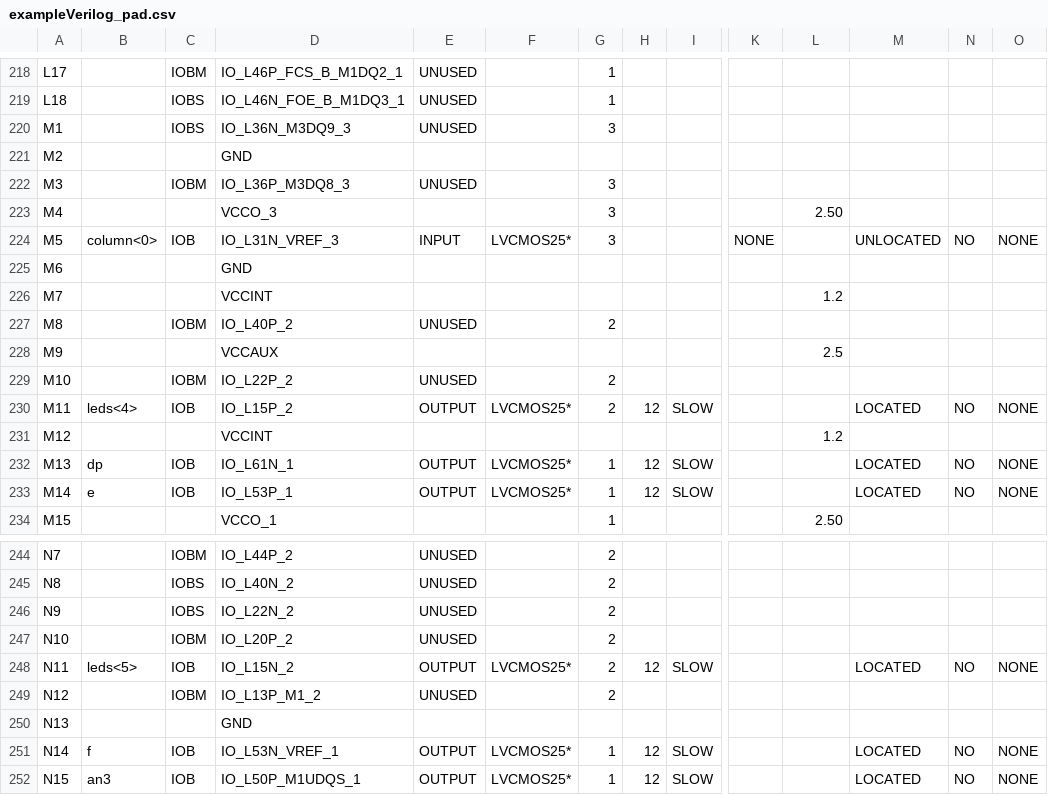
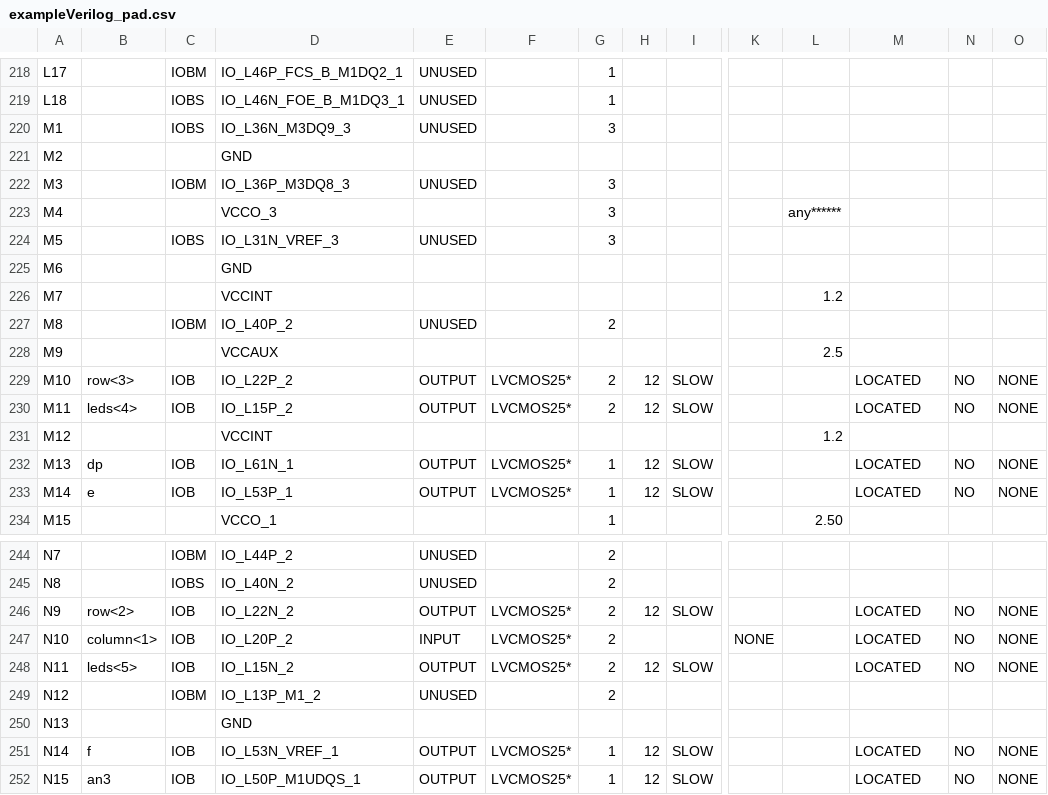
Before and after one commit to nahallacman/CST345, a CSV file: Lab04/Lab04/exampleVerilog_pad.csv, drawn as a sheet; only a part is shown, gaps mark what is left out; the diff covers the shown part only; the diff names each change by its address in the sheet, - before the commit and + after, or states it on an @@ line.

```diff
--- a/Lab04/Lab04/exampleVerilog_pad.csv
+++ b/Lab04/Lab04/exampleVerilog_pad.csv
-L223: 2.50
+L223: any******
-B224: column<0>
+B224: (empty)
-C224: IOB
+C224: IOBS
-E224: INPUT
+E224: UNUSED
-F224: LVCMOS25*
+F224: (empty)
-K224: NONE
+K224: (empty)
-M224: UNLOCATED
+M224: (empty)
-N224: NO
+N224: (empty)
-O224: NONE
+O224: (empty)
-B229: (empty)
+B229: row<3>
-C229: IOBM
+C229: IOB
-E229: UNUSED
+E229: OUTPUT
-F229: (empty)
+F229: LVCMOS25*
-H229: (empty)
+H229: 12
-I229: (empty)
+I229: SLOW
-M229: (empty)
+M229: LOCATED
-N229: (empty)
+N229: NO
-O229: (empty)
+O229: NONE
-B246: (empty)
+B246: row<2>
-C246: IOBS
+C246: IOB
-E246: UNUSED
+E246: OUTPUT
-F246:F247: (empty)
+F246:F247: LVCMOS25*
-H246: (empty)
+H246: 12
-I246: (empty)
+I246: SLOW
-M246:M247: (empty)
+M246:M247: LOCATED
-N246:N247: (empty)
+N246:N247: NO
-O246:O247: (empty)
+O246:O247: NONE
-B247: (empty)
+B247: column<1>
-C247: IOBM
+C247: IOB
-E247: UNUSED
+E247: INPUT
-K247: (empty)
+K247: NONE
```
Also changed, not shown: 124 edited cells elsewhere in this file, 58 other files.
